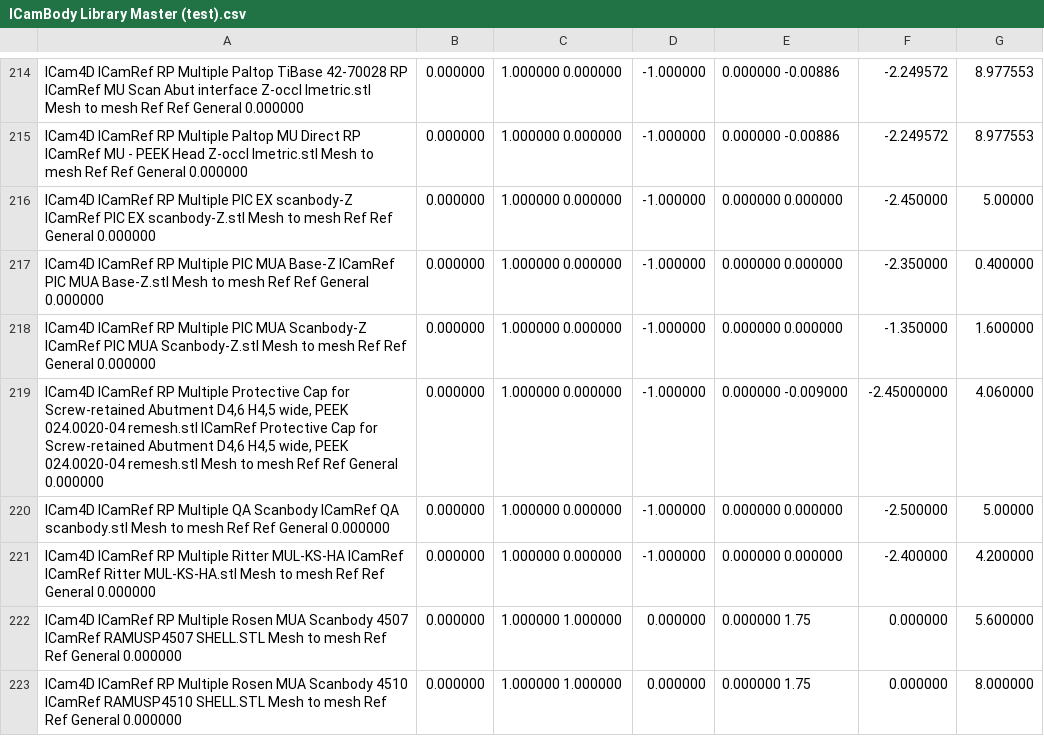
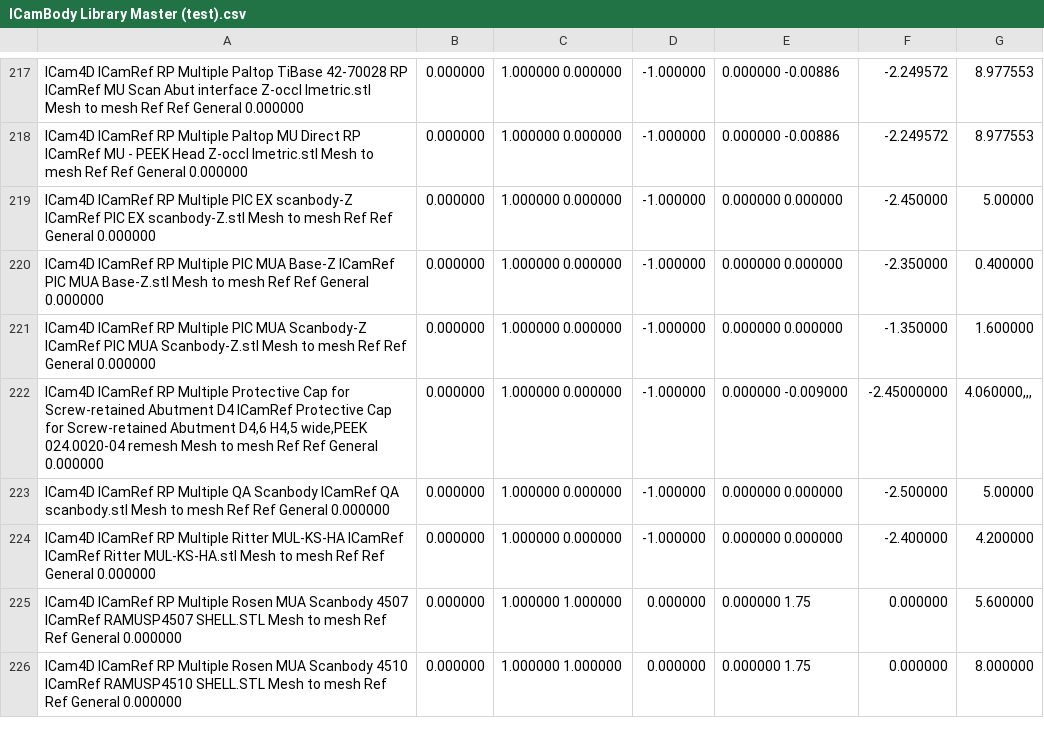
Before and after one commit to TayloJClo/Imetric-Installer, a CSV file: ICamBody Library Master (test).csv, drawn as a sheet; only a part is shown, gaps mark what is left out; the diff covers the shown part only.

Commit message:
Update ICamBody Library Master (test).csv
Updated the Master CSV

```diff
--- a/ICamBody Library Master (test).csv
+++ b/ICamBody Library Master (test).csv
@@ -218,3 +221,3 @@ ICam4D	ICamRef	RP	Multiple	PIC MUA Base-Z	ICamRef	PIC MUA Base-Z.stl	Mesh to mes
 ICam4D	ICamRef	RP	Multiple	PIC MUA Scanbody-Z	ICamRef	PIC MUA Scanbody-Z.stl	Mesh to mesh	Ref	Ref	General												0.000000;0.000000;1.000000	0.000000;-1.000000;0.000000	0.000000;-1.350000;1.600000									
-ICam4D	ICamRef	RP	Multiple	Protective Cap for Screw-retained Abutment D4,6 H4,5 wide, PEEK 024.0020-04 remesh.stl	ICamRef	Protective Cap for Screw-retained Abutment D4,6 H4,5 wide, PEEK 024.0020-04 remesh.stl	Mesh to mesh	Ref	Ref	General												0.000000;0.000000;1.000000	0.000000;-1.000000;0.000000	-0.009000;-2.45000000;4.060000
+ICam4D	ICamRef	RP	Multiple	Protective Cap for Screw-retained Abutment D4	ICamRef	Protective Cap for Screw-retained Abutment D4,6 H4,5 wide,PEEK 024.0020-04 remesh	Mesh to mesh	Ref	Ref	General												0.000000;0.000000;1.000000	0.000000;-1.000000;0.000000	-0.009000;-2.45000000;4.060000,,,
 ICam4D	ICamRef	RP	Multiple	QA Scanbody	ICamRef	QA scanbody.stl	Mesh to mesh	Ref	Ref	General												0.000000;0.000000;1.000000	0.000000;-1.000000;0.000000	0.000000;-2.500000;5.00000									
```
Also changed, not shown: 6 added rows elsewhere in this file.
